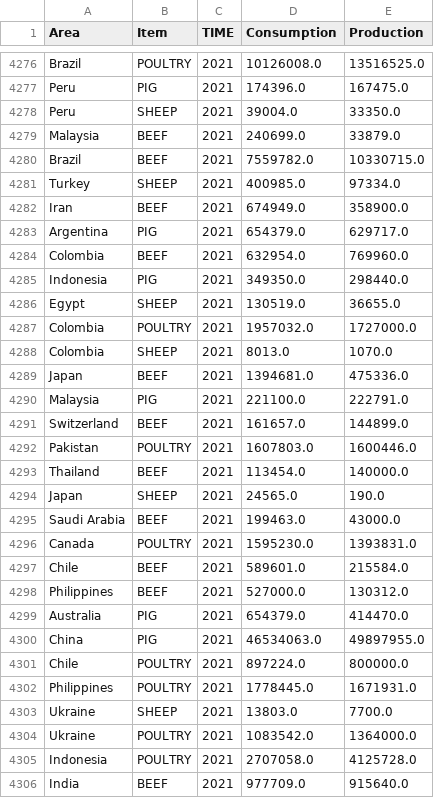
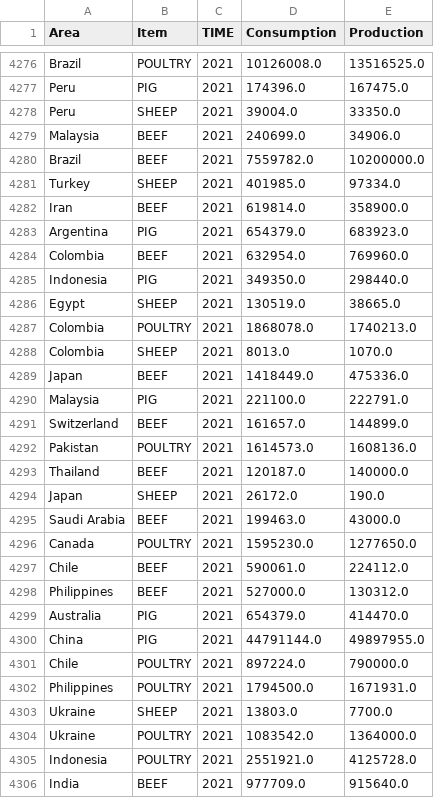
Before and after one commit to netor82/dataScience, a CSV file: minería/proyecto/entregable1/datosConPrediccion2021.csv, drawn as a sheet; only a part is shown, gaps mark what is left out; the diff covers the shown part only.

Commit message:
Proyecto - RNN con 41 nodos, pred de 2020

```diff
--- a/minería/proyecto/entregable1/datosConPrediccion2021.csv
+++ b/minería/proyecto/entregable1/datosConPrediccion2021.csv
@@ -4278,29 +4278,29 @@ Peru,PIG,2021,174396.0,167475.0
 Peru,SHEEP,2021,39004.0,33350.0
-Malaysia,BEEF,2021,240699.0,33879.0
-Brazil,BEEF,2021,7559782.0,10330715.0
-Turkey,SHEEP,2021,400985.0,97334.0
-Iran,BEEF,2021,674949.0,358900.0
-Argentina,PIG,2021,654379.0,629717.0
+Malaysia,BEEF,2021,240699.0,34906.0
+Brazil,BEEF,2021,7559782.0,10200000.0
+Turkey,SHEEP,2021,401985.0,97334.0
+Iran,BEEF,2021,619814.0,358900.0
+Argentina,PIG,2021,654379.0,683923.0
 Colombia,BEEF,2021,632954.0,769960.0
 Indonesia,PIG,2021,349350.0,298440.0
-Egypt,SHEEP,2021,130519.0,36655.0
-Colombia,POULTRY,2021,1957032.0,1727000.0
+Egypt,SHEEP,2021,130519.0,38665.0
+Colombia,POULTRY,2021,1868078.0,1740213.0
 Colombia,SHEEP,2021,8013.0,1070.0
-Japan,BEEF,2021,1394681.0,475336.0
+Japan,BEEF,2021,1418449.0,475336.0
 Malaysia,PIG,2021,221100.0,222791.0
 Switzerland,BEEF,2021,161657.0,144899.0
-Pakistan,POULTRY,2021,1607803.0,1600446.0
-Thailand,BEEF,2021,113454.0,140000.0
-Japan,SHEEP,2021,24565.0,190.0
+Pakistan,POULTRY,2021,1614573.0,1608136.0
+Thailand,BEEF,2021,120187.0,140000.0
+Japan,SHEEP,2021,26172.0,190.0
 Saudi Arabia,BEEF,2021,199463.0,43000.0
-Canada,POULTRY,2021,1595230.0,1393831.0
-Chile,BEEF,2021,589601.0,215584.0
+Canada,POULTRY,2021,1595230.0,1277650.0
+Chile,BEEF,2021,590061.0,224112.0
 Philippines,BEEF,2021,527000.0,130312.0
 Australia,PIG,2021,654379.0,414470.0
-China,PIG,2021,46534063.0,49897955.0
-Chile,POULTRY,2021,897224.0,800000.0
-Philippines,POULTRY,2021,1778445.0,1671931.0
+China,PIG,2021,44791144.0,49897955.0
+Chile,POULTRY,2021,897224.0,790000.0
+Philippines,POULTRY,2021,1794500.0,1671931.0
 Ukraine,SHEEP,2021,13803.0,7700.0
 Ukraine,POULTRY,2021,1083542.0,1364000.0
-Indonesia,POULTRY,2021,2707058.0,4125728.0
+Indonesia,POULTRY,2021,2551921.0,4125728.0
 India,BEEF,2021,977709.0,915640.0
```
Also changed, not shown: 65 edited cells elsewhere in this file, 1 other file.
